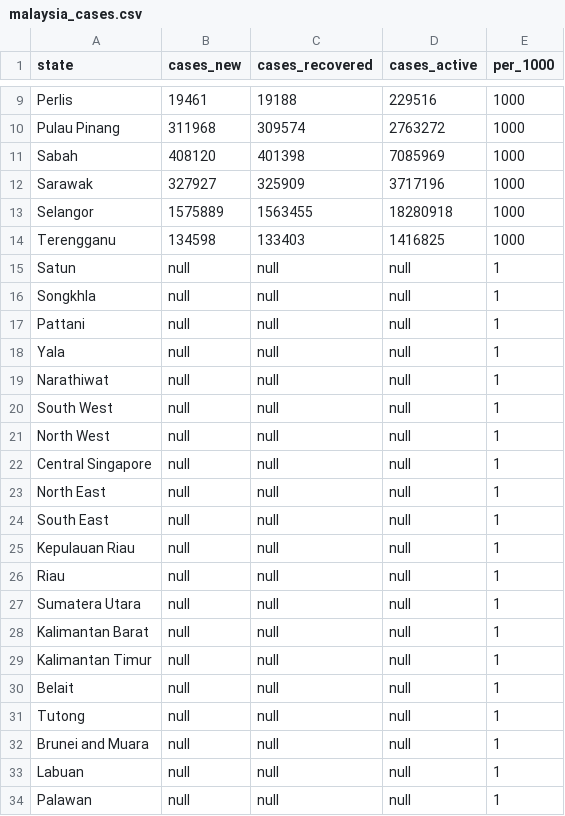
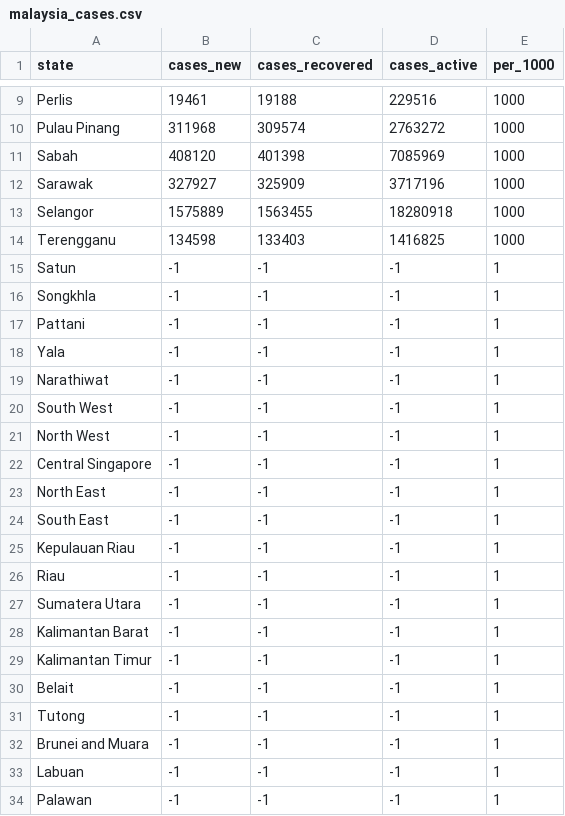
Before and after one commit to single0904/3179, a CSV file: malaysia_cases.csv, drawn as a sheet; only a part is shown, gaps mark what is left out.

Commit message:
negtaive values

```diff
--- a/malaysia_cases.csv
+++ b/malaysia_cases.csv
@@ -14,21 +14,21 @@ Selangor,1575889,1563455,18280918,1000
 Terengganu,134598,133403,1416825,1000
-Satun,null,null,null,1
-Songkhla,null,null,null,1
-Pattani,null,null,null,1
-Yala,null,null,null,1
-Narathiwat,null,null,null,1
-South West,null,null,null,1
-North West,null,null,null,1
-Central Singapore,null,null,null,1
-North East ,null,null,null,1
-South East,null,null,null,1
-Kepulauan Riau,null,null,null,1
-Riau,null,null,null,1
-Sumatera Utara,null,null,null,1
-Kalimantan Barat,null,null,null,1
-Kalimantan Timur,null,null,null,1
-Belait,null,null,null,1
-Tutong,null,null,null,1
-Brunei and Muara,null,null,null,1
-Labuan,null,null,null,1
-Palawan,null,null,null,1
+Satun,-1,-1,-1,1
+Songkhla,-1,-1,-1,1
+Pattani,-1,-1,-1,1
+Yala,-1,-1,-1,1
+Narathiwat,-1,-1,-1,1
+South West,-1,-1,-1,1
+North West,-1,-1,-1,1
+Central Singapore,-1,-1,-1,1
+North East ,-1,-1,-1,1
+South East,-1,-1,-1,1
+Kepulauan Riau,-1,-1,-1,1
+Riau,-1,-1,-1,1
+Sumatera Utara,-1,-1,-1,1
+Kalimantan Barat,-1,-1,-1,1
+Kalimantan Timur,-1,-1,-1,1
+Belait,-1,-1,-1,1
+Tutong,-1,-1,-1,1
+Brunei and Muara,-1,-1,-1,1
+Labuan,-1,-1,-1,1
+Palawan,-1,-1,-1,1
```
Also changed, not shown: 1 other file.
